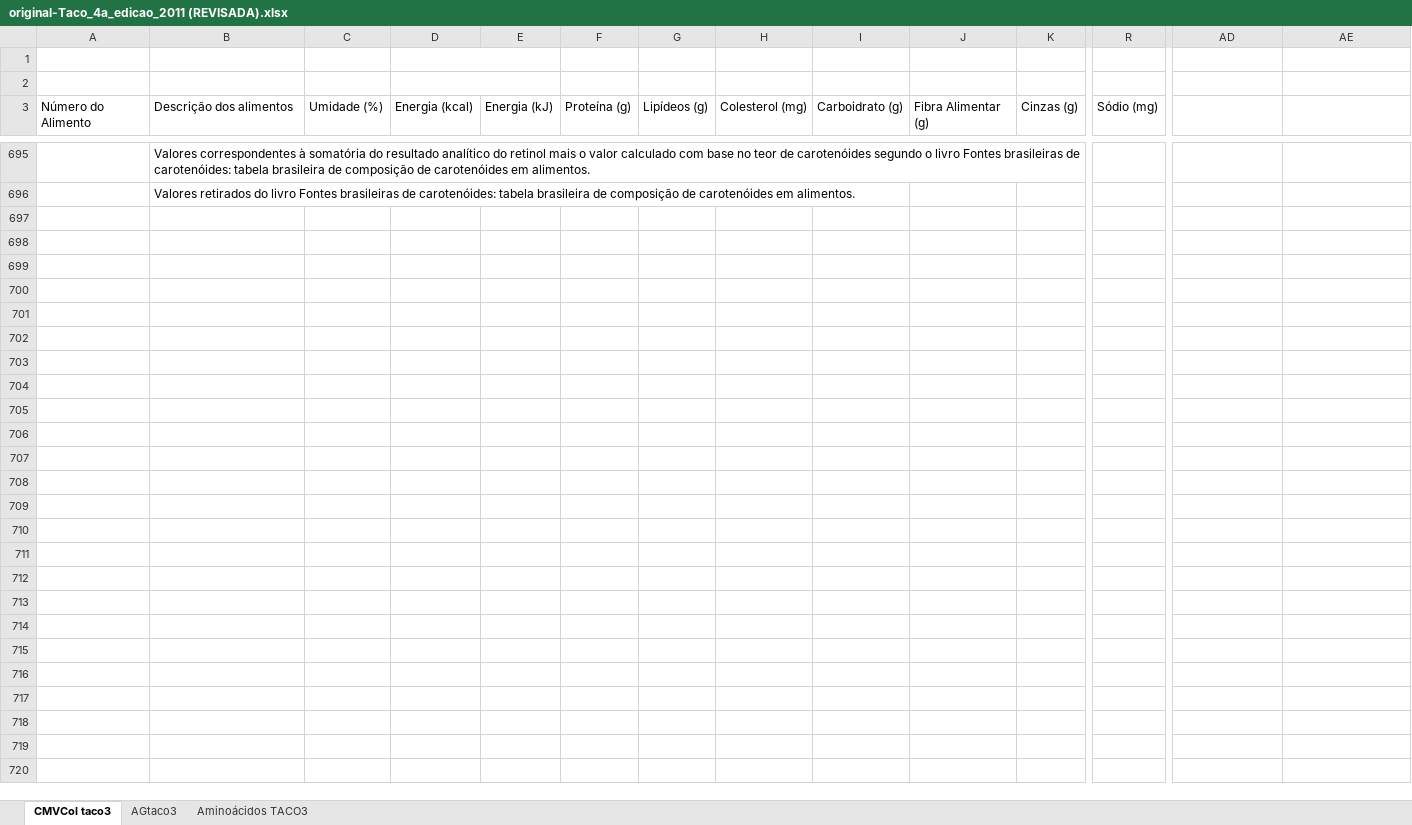
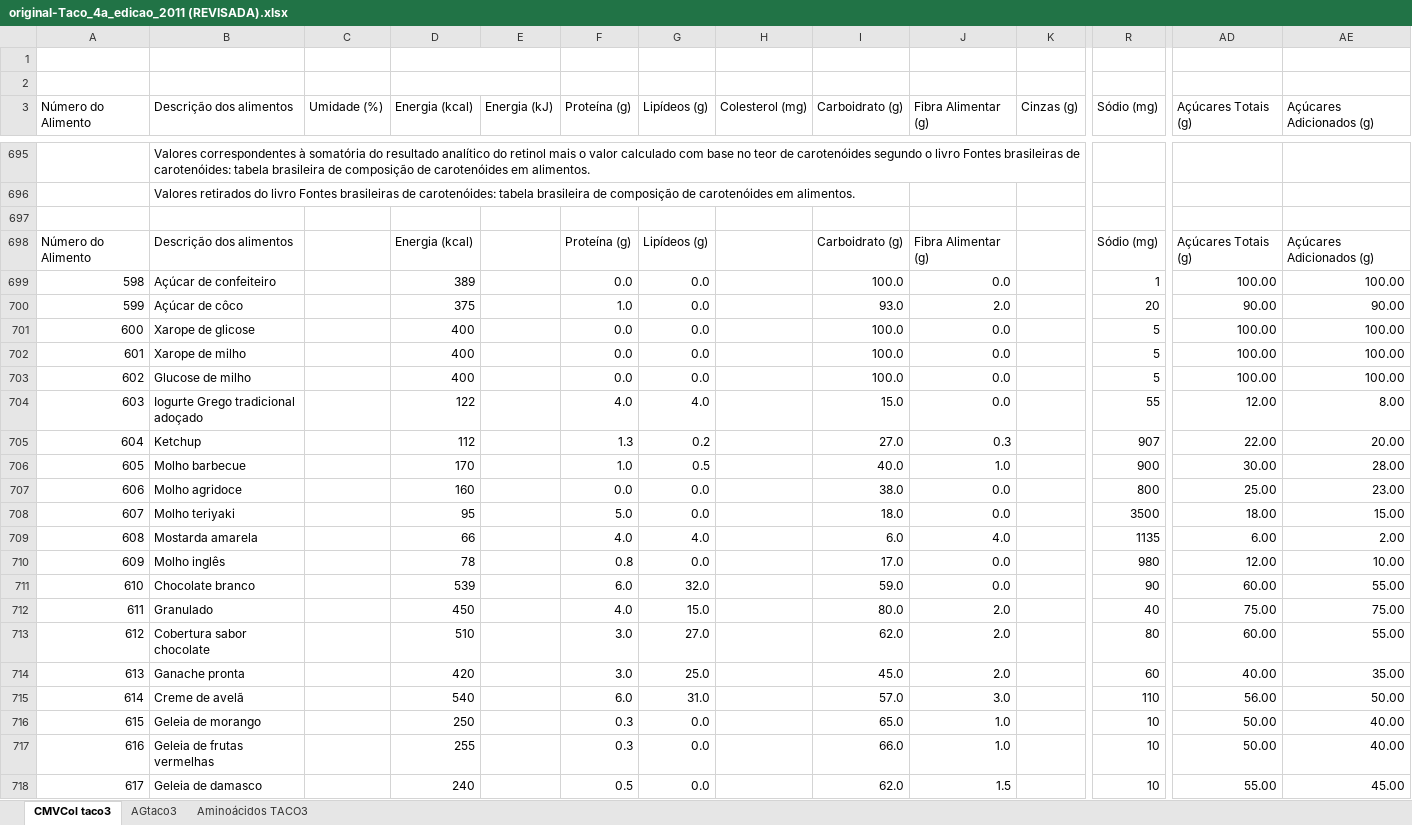
Before and after one commit to nerdrico2025/cozinhadanutri, an Excel workbook: Backend/original-Taco_4a_edicao_2011 (REVISADA).xlsx, sheet CMVCol taco3, drawn as a sheet; only a part is shown, gaps mark what is left out; values as stored, in another font and other column widths than the file's, no cell formats; charts and pictures not drawn; rows hold the shown columns only; the diff covers the shown part only; the diff names each change by its address in the sheet, - before the commit and + after, or states it on an @@ line.

```diff
--- a/Backend/original-Taco_4a_edicao_2011 (REVISADA).xlsx (sheet CMVCol taco3)
+++ b/Backend/original-Taco_4a_edicao_2011 (REVISADA).xlsx (sheet CMVCol taco3)
-AD3: (empty)
+AD3: Açúcares Totais (g)
-AE3: (empty)
+AE3: Açúcares Adicionados (g)
+row 697: (empty)
+row 698: Número do Alimento | Descrição dos alimentos |  | Energia (kcal) |  | Proteína (g) | Lipídeos (g) |  | Carboidrato (g) | Fibra Alimentar (g) |  | Sódio (mg) | Açúcares Totais (g) | Açúcares Adicionados (g)
+row 699: 598 | Açúcar de confeiteiro |  | 389 |  | 0.0 | 0.0 |  | 100.0 | 0.0 |  | 1 | 100.00 | 100.00
+row 700: 599 | Açúcar de côco |  | 375 |  | 1.0 | 0.0 |  | 93.0 | 2.0 |  | 20 | 90.00 | 90.00
+row 701: 600 | Xarope de glicose |  | 400 |  | 0.0 | 0.0 |  | 100.0 | 0.0 |  | 5 | 100.00 | 100.00
+row 702: 601 | Xarope de milho |  | 400 |  | 0.0 | 0.0 |  | 100.0 | 0.0 |  | 5 | 100.00 | 100.00
+row 703: 602 | Glucose de milho |  | 400 |  | 0.0 | 0.0 |  | 100.0 | 0.0 |  | 5 | 100.00 | 100.00
+row 704: 603 | Iogurte Grego tradicional adoçado |  | 122 |  | 4.0 | 4.0 |  | 15.0 | 0.0 |  | 55 | 12.00 | 8.00
+row 705: 604 | Ketchup |  | 112 |  | 1.3 | 0.2 |  | 27.0 | 0.3 |  | 907 | 22.00 | 20.00
+row 706: 605 | Molho barbecue |  | 170 |  | 1.0 | 0.5 |  | 40.0 | 1.0 |  | 900 | 30.00 | 28.00
+row 707: 606 | Molho agridoce |  | 160 |  | 0.0 | 0.0 |  | 38.0 | 0.0 |  | 800 | 25.00 | 23.00
+row 708: 607 | Molho teriyaki |  | 95 |  | 5.0 | 0.0 |  | 18.0 | 0.0 |  | 3500 | 18.00 | 15.00
+row 709: 608 | Mostarda amarela |  | 66 |  | 4.0 | 4.0 |  | 6.0 | 4.0 |  | 1135 | 6.00 | 2.00
+row 710: 609 | Molho inglês |  | 78 |  | 0.8 | 0.0 |  | 17.0 | 0.0 |  | 980 | 12.00 | 10.00
+row 711: 610 | Chocolate branco |  | 539 |  | 6.0 | 32.0 |  | 59.0 | 0.0 |  | 90 | 60.00 | 55.00
+row 712: 611 | Granulado |  | 450 |  | 4.0 | 15.0 |  | 80.0 | 2.0 |  | 40 | 75.00 | 75.00
+row 713: 612 | Cobertura sabor chocolate |  | 510 |  | 3.0 | 27.0 |  | 62.0 | 2.0 |  | 80 | 60.00 | 55.00
+row 714: 613 | Ganache pronta |  | 420 |  | 3.0 | 25.0 |  | 45.0 | 2.0 |  | 60 | 40.00 | 35.00
+row 715: 614 | Creme de avelã |  | 540 |  | 6.0 | 31.0 |  | 57.0 | 3.0 |  | 110 | 56.00 | 50.00
+row 716: 615 | Geleia de morango |  | 250 |  | 0.3 | 0.0 |  | 65.0 | 1.0 |  | 10 | 50.00 | 40.00
+row 717: 616 | Geleia de frutas vermelhas |  | 255 |  | 0.3 | 0.0 |  | 66.0 | 1.0 |  | 10 | 50.00 | 40.00
+row 718: 617 | Geleia de damasco |  | 240 |  | 0.5 | 0.0 |  | 62.0 | 1.5 |  | 10 | 55.00 | 45.00
```
Also changed, not shown: 100 edited cells elsewhere in this sheet, sheet AGtaco3, cell formats, 24 other files.
